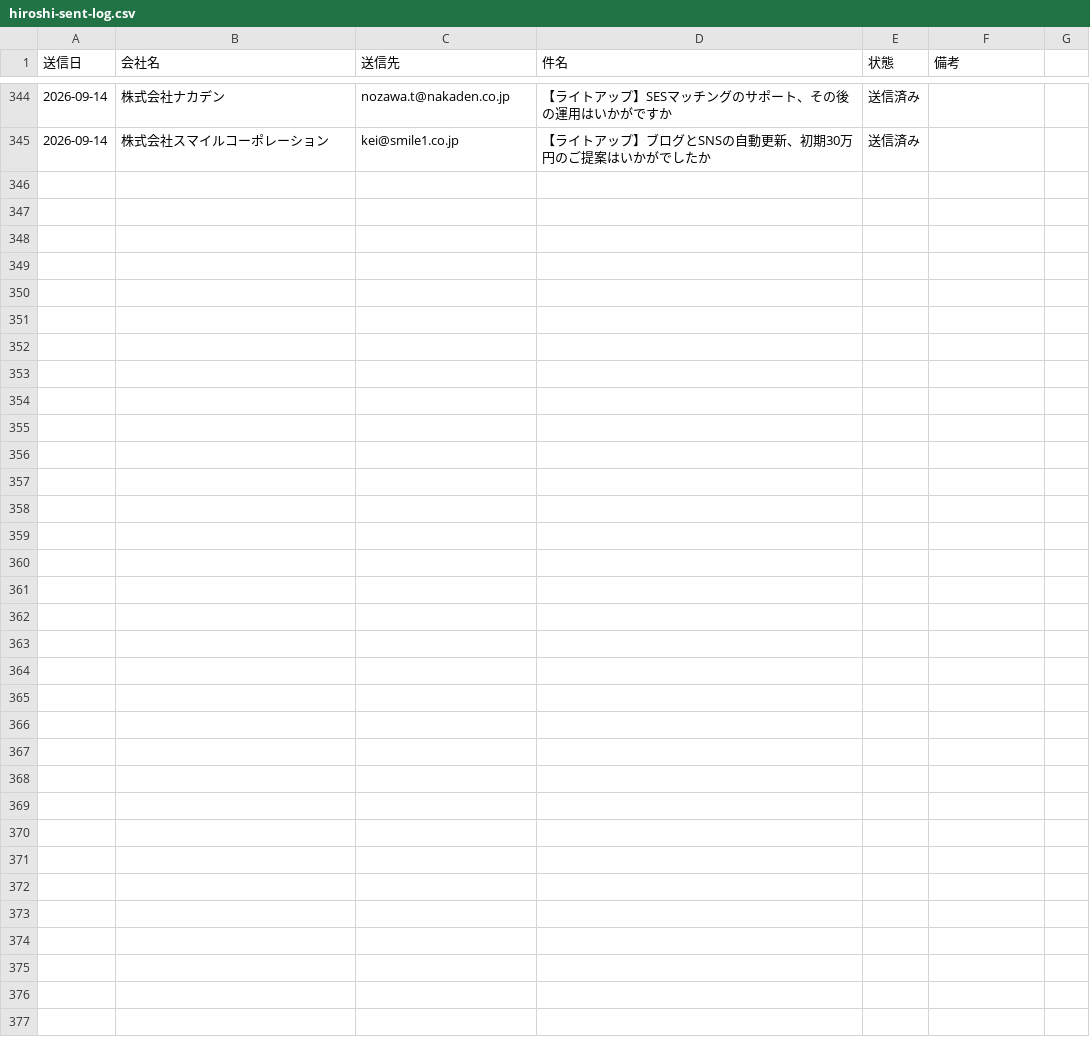
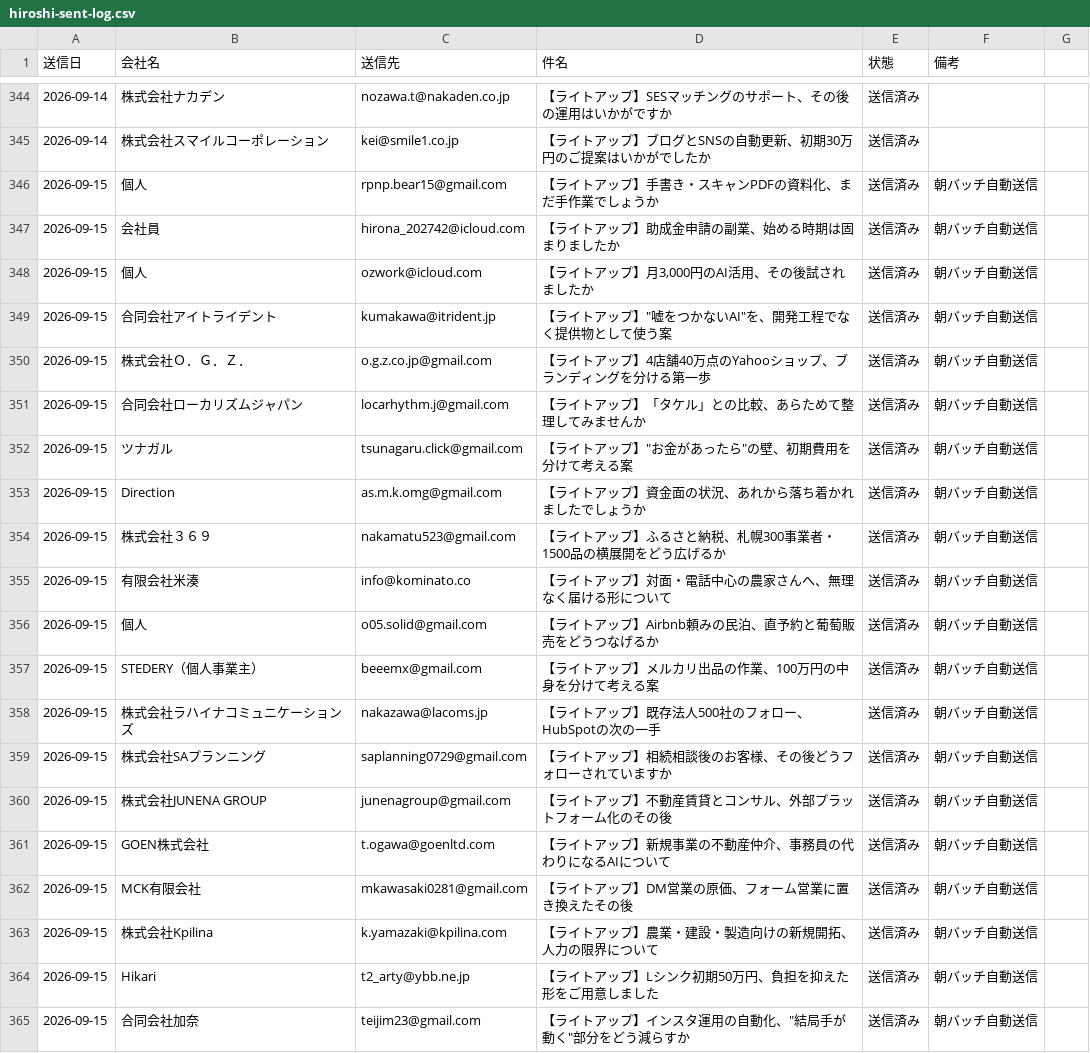
Before and after one commit to writeup-tsuchiya/ClaudeCode, a CSV file: data/hiroshi-sent-log.csv, drawn as a sheet; only a part is shown, gaps mark what is left out.

```diff
--- a/data/hiroshi-sent-log.csv
+++ b/data/hiroshi-sent-log.csv
@@ -345 +345,21 @@
 2026-09-14,株式会社スマイルコーポレーション,kei@smile1.co.jp,【ライトアップ】ブログとSNSの自動更新、初期30万円のご提案はいかがでしたか,送信済み,
+2026-09-15,個人,rpnp.bear15@gmail.com,【ライトアップ】手書き・スキャンPDFの資料化、まだ手作業でしょうか,送信済み,朝バッチ自動送信
+2026-09-15,会社員,hirona_202742@icloud.com,【ライトアップ】助成金申請の副業、始める時期は固まりましたか,送信済み,朝バッチ自動送信
+2026-09-15,個人,ozwork@icloud.com,"【ライトアップ】月3,000円のAI活用、その後試されましたか",送信済み,朝バッチ自動送信
+2026-09-15,合同会社アイトライデント,kumakawa@itrident.jp,"【ライトアップ】""嘘をつかないAI""を、開発工程でなく提供物として使う案",送信済み,朝バッチ自動送信
+2026-09-15,株式会社Ｏ．Ｇ．Ｚ．,o.g.z.co.jp@gmail.com,【ライトアップ】4店舗40万点のYahooショップ、ブランディングを分ける第一歩,送信済み,朝バッチ自動送信
+2026-09-15,合同会社ローカリズムジャパン,locarhythm.j@gmail.com,【ライトアップ】「タケル」との比較、あらためて整理してみませんか,送信済み,朝バッチ自動送信
+2026-09-15,ツナガル,tsunagaru.click@gmail.com,"【ライトアップ】""お金があったら""の壁、初期費用を分けて考える案",送信済み,朝バッチ自動送信
+2026-09-15,Direction,as.m.k.omg@gmail.com,【ライトアップ】資金面の状況、あれから落ち着かれましたでしょうか,送信済み,朝バッチ自動送信
+2026-09-15,株式会社３６９,nakamatu523@gmail.com,【ライトアップ】ふるさと納税、札幌300事業者・1500品の横展開をどう広げるか,送信済み,朝バッチ自動送信
+2026-09-15,有限会社米湊,info@kominato.co,【ライトアップ】対面・電話中心の農家さんへ、無理なく届ける形について,送信済み,朝バッチ自動送信
+2026-09-15,個人,o05.solid@gmail.com,【ライトアップ】Airbnb頼みの民泊、直予約と葡萄販売をどうつなげるか,送信済み,朝バッチ自動送信
+2026-09-15,STEDERY（個人事業主）,beeemx@gmail.com,【ライトアップ】メルカリ出品の作業、100万円の中身を分けて考える案,送信済み,朝バッチ自動送信
+2026-09-15,株式会社ラハイナコミュニケーションズ,nakazawa@lacoms.jp,【ライトアップ】既存法人500社のフォロー、HubSpotの次の一手,送信済み,朝バッチ自動送信
+2026-09-15,株式会社SAプランニング,saplanning0729@gmail.com,【ライトアップ】相続相談後のお客様、その後どうフォローされていますか,送信済み,朝バッチ自動送信
+2026-09-15,株式会社JUNENA GROUP,junenagroup@gmail.com,【ライトアップ】不動産賃貸とコンサル、外部プラットフォーム化のその後,送信済み,朝バッチ自動送信
+2026-09-15,GOEN株式会社,t.ogawa@goenltd.com,【ライトアップ】新規事業の不動産仲介、事務員の代わりになるAIについて,送信済み,朝バッチ自動送信
+2026-09-15,MCK有限会社,mkawasaki0281@gmail.com,【ライトアップ】DM営業の原価、フォーム営業に置き換えたその後,送信済み,朝バッチ自動送信
+2026-09-15,株式会社Kpilina,k.yamazaki@kpilina.com,【ライトアップ】農業・建設・製造向けの新規開拓、人力の限界について,送信済み,朝バッチ自動送信
+2026-09-15,Hikari,t2_arty@ybb.ne.jp,【ライトアップ】Lシンク初期50万円、負担を抑えた形をご用意しました,送信済み,朝バッチ自動送信
+2026-09-15,合同会社加奈,teijim23@gmail.com,"【ライトアップ】インスタ運用の自動化、""結局手が動く""部分をどう減らすか",送信済み,朝バッチ自動送信
```
